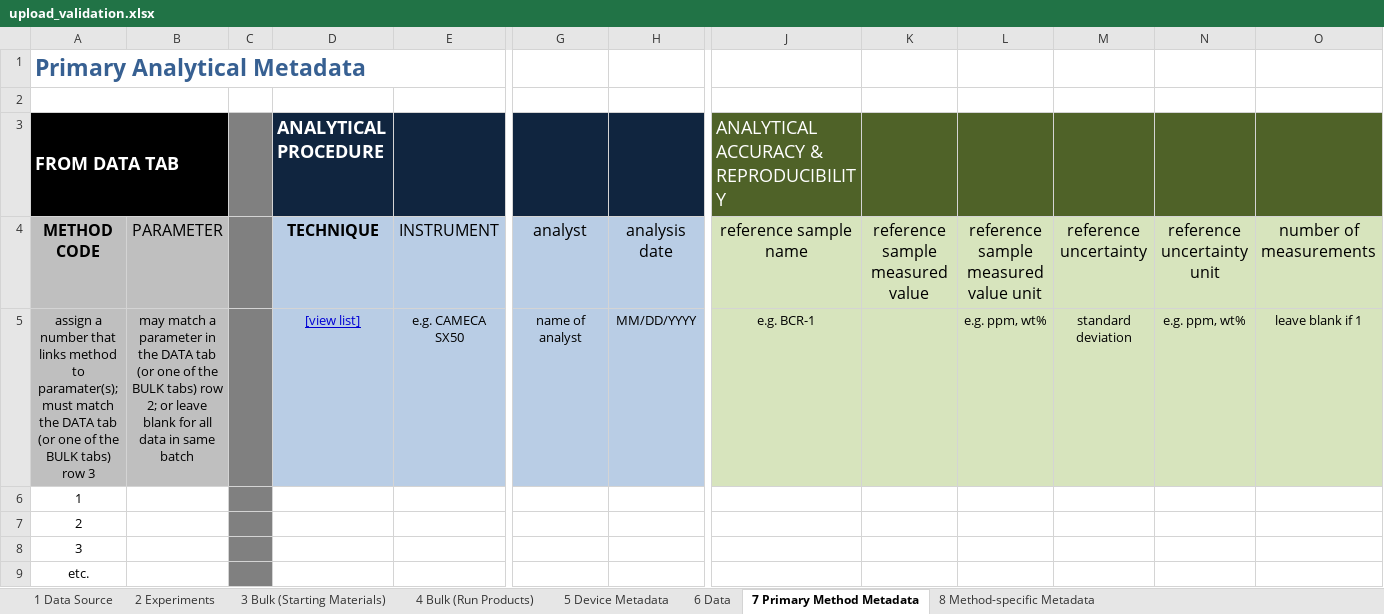
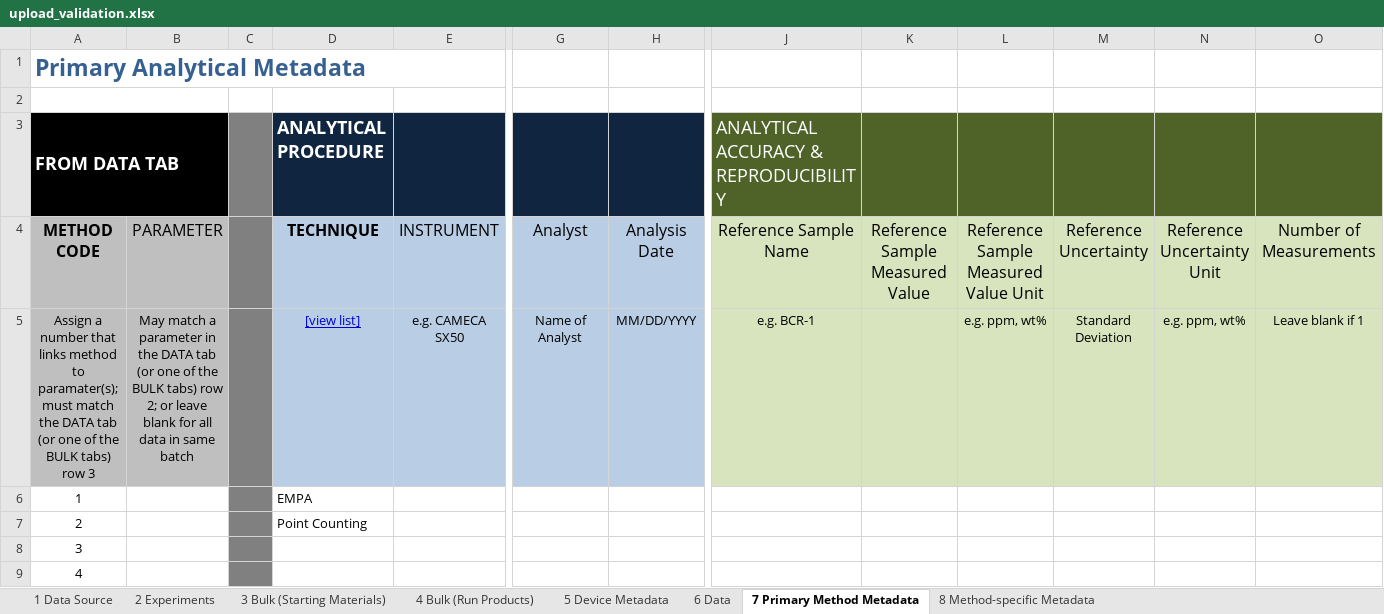
Before and after one commit to earthchem/PyLEPR, an Excel workbook: data/upload_validation.xlsx, sheet 7 Primary Method Metadata, drawn as a sheet; only a part is shown, gaps mark what is left out; values as stored, in another font and other column widths than the file's, no borders; the diff names each change by its address in the sheet, - before the commit and + after, or states it on an @@ line.

```diff
--- a/data/upload_validation.xlsx (sheet 7 Primary Method Metadata)
+++ b/data/upload_validation.xlsx (sheet 7 Primary Method Metadata)
-G4: analyst
+G4: Analyst
-H4: analysis date
+H4: Analysis Date
-J4: reference sample name
+J4: Reference Sample Name
-K4: reference sample measured value
+K4: Reference Sample Measured Value
-L4: reference sample measured value unit
+L4: Reference Sample Measured Value Unit
-M4: reference uncertainty
+M4: Reference Uncertainty
-N4: reference uncertainty unit
+N4: Reference Uncertainty Unit
-O4: number of measurements
+O4: Number of Measurements
-A5: assign a number…
+A5: Assign a number…
-B5: may match a…
+B5: May match a…
-G5: name of analyst
+G5: Name of Analyst
-M5: standard deviation
+M5: Standard Deviation
-O5: leave blank if 1
+O5: Leave blank if 1
-D6: (empty)
+D6: EMPA
-D7: (empty)
+D7: Point Counting
-A9: etc.
+A9: 4
```
Also changed, not shown: sheet 4 Bulk (Run Products), sheet 6 Data, sheet 3 Bulk (Starting Materials), sheet 2 Experiments, sheet 5 Device Metadata, sheet 8 Method-specific Metadata, 7 other files.
